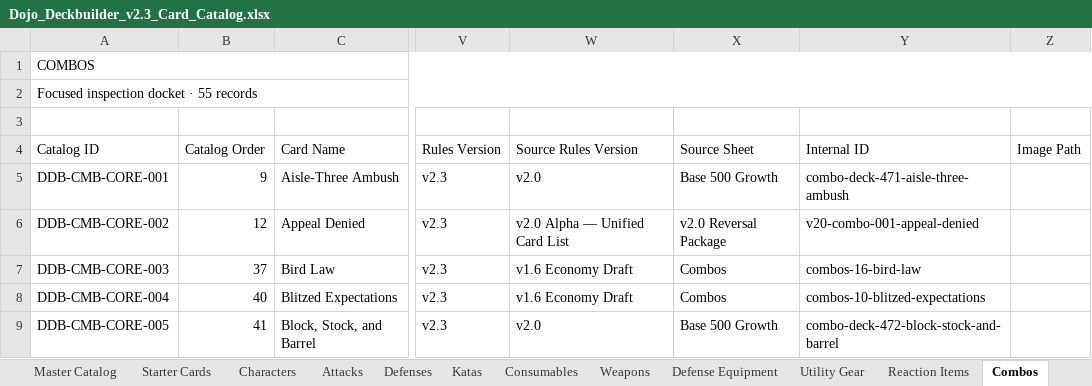
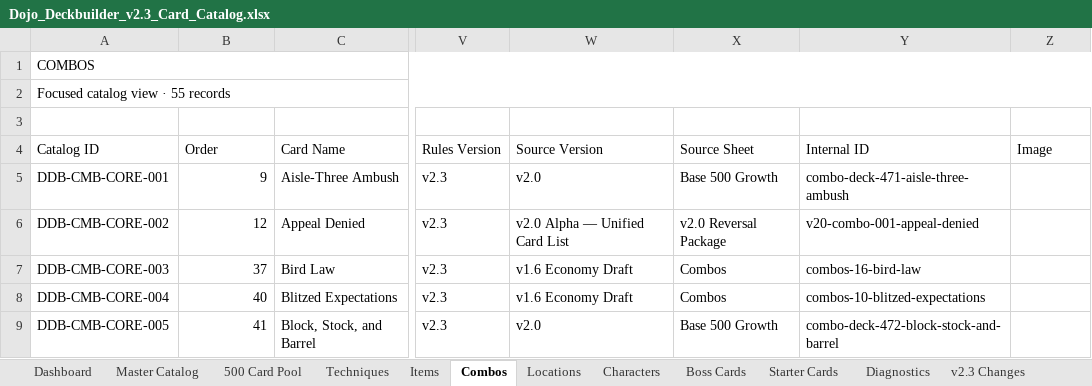
Before and after one commit to NullableNinja/dojo-deckbuilder, an Excel workbook: public/downloads/Dojo_Deckbuilder_v2.3_Card_Catalog.xlsx, sheet Combos, drawn as a sheet; only a part is shown, gaps mark what is left out; values as stored, in another font and other column widths than the file's, no cell formats; the diff names each change by its address in the sheet, - before the commit and + after, or states it on an @@ line.

Commit message:
Repair canonical catalog and generated downloads
Restores the complete 597-card JSON and replaces every generated download with a compact, verified file after the original large-payload upload was truncated.

```diff
--- a/public/downloads/Dojo_Deckbuilder_v2.3_Card_Catalog.xlsx (sheet Combos)
+++ b/public/downloads/Dojo_Deckbuilder_v2.3_Card_Catalog.xlsx (sheet Combos)
-sheet tab: Consumables
+sheet tab: Boss Cards
-sheet tab: Attacks
-sheet tab: Defenses
-sheet tab: Katas
-sheet tab: Weapons
-sheet tab: Defense Equipment
-sheet tab: Utility Gear
-sheet tab: Reaction Items
+sheet tab: Techniques
+sheet tab: Items
@@ sheet tab order changed: Dashboard | Master Catalog | 500 Card Pool | Techniques | Items | Combos | Locations | Characters | Boss Cards | Starter Cards | Diagnostics | v2.3 Changes @@
-A2 (Catalog ID): Focused inspection docket · 55 records
+A2 (Catalog ID): Focused catalog view · 55 records
-B4: Catalog Order
+B4: Order
-W4: Source Rules Version
+W4: Source Version
-Z4: Image Path
+Z4: Image
```
Also changed, not shown: sheet Boss Cards, sheet Starter Cards, sheet Dashboard, sheet Characters, sheet Locations, sheet 500 Card Pool, 3 more sheets, other sheet tabs, cell formats, 4 other files.
